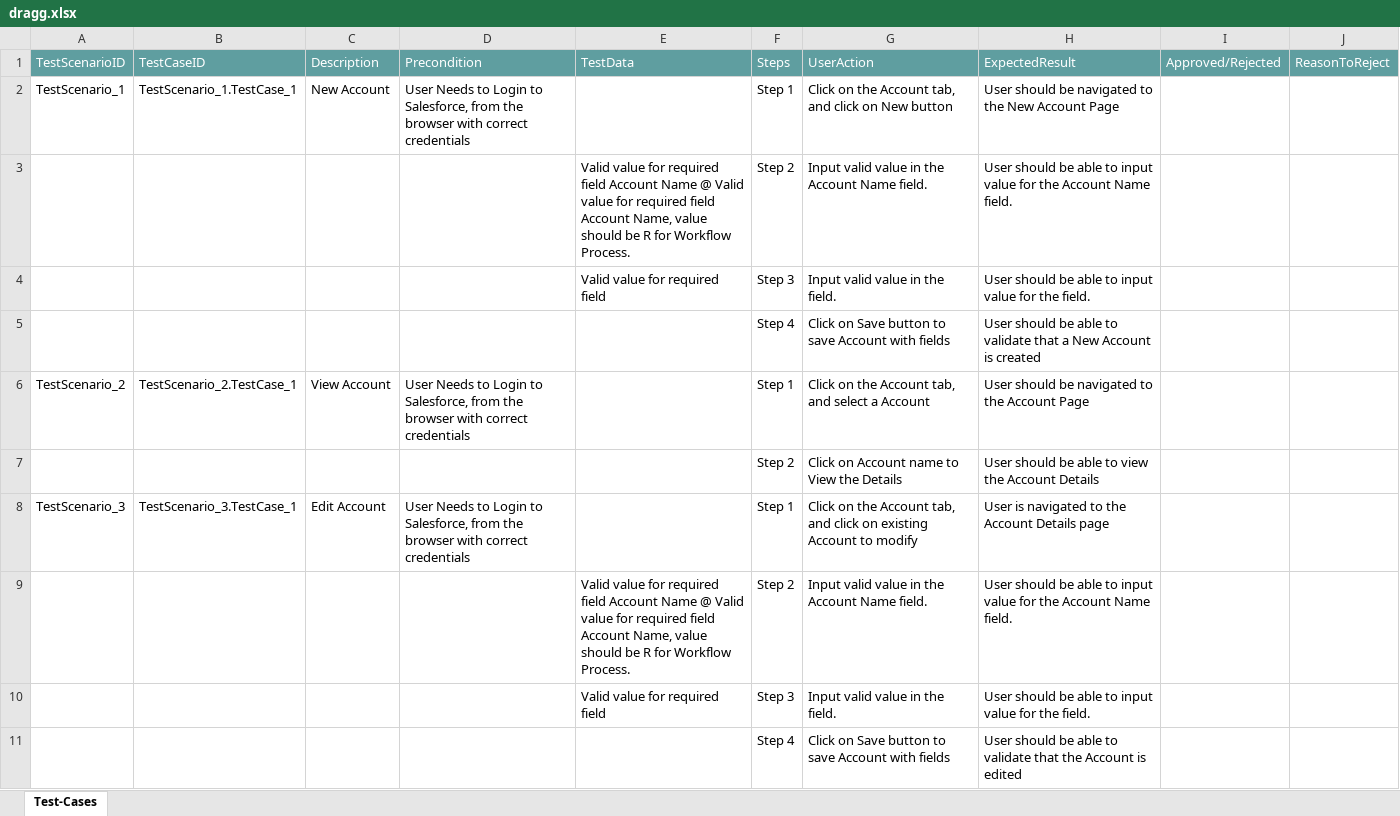
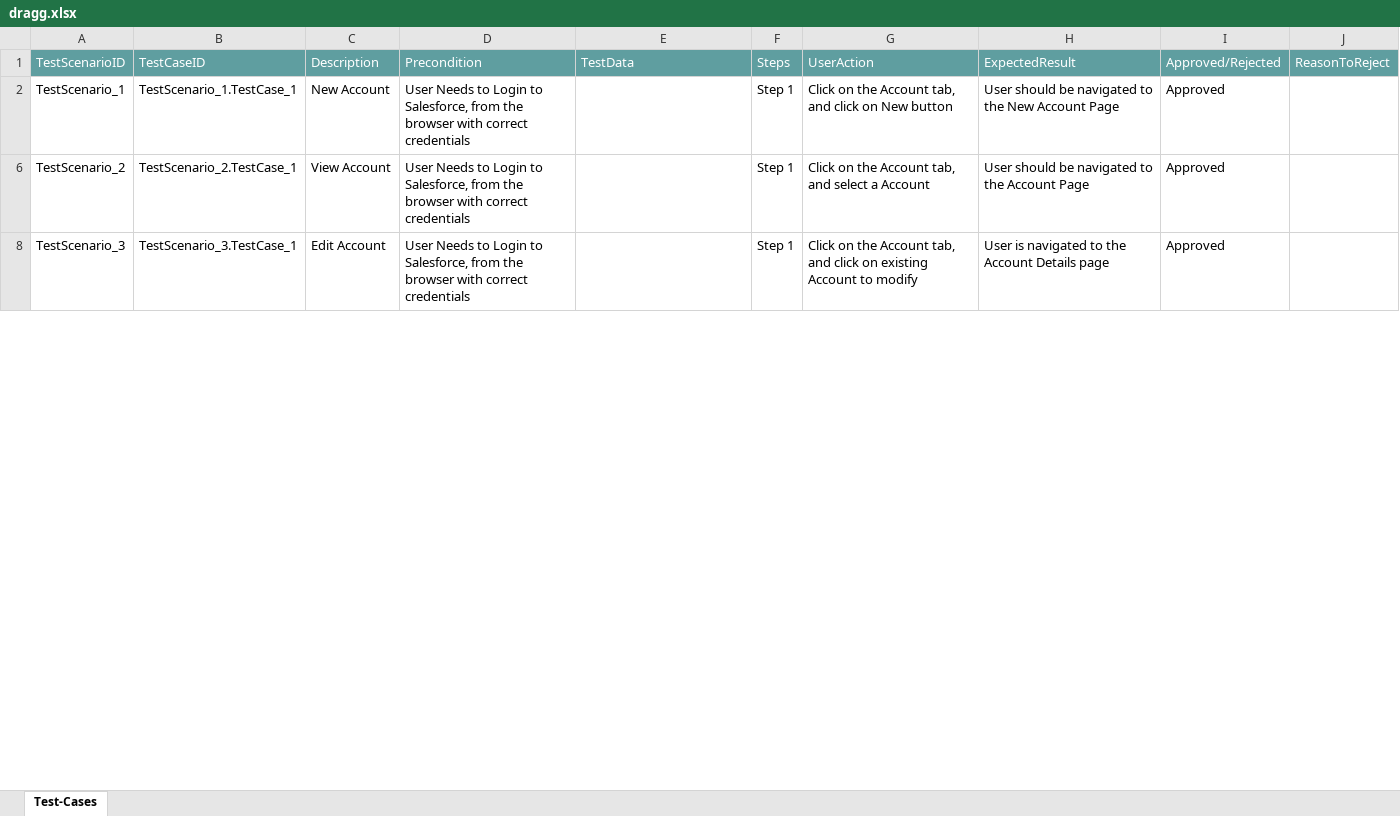
Before and after one commit to ShaikMohamedIrfan/Creatie, an Excel workbook: dragg.xlsx, sheet Test-Cases, drawn as a sheet; only a part is shown; values as stored, in another font and other column widths than the file's, no borders; table styles not drawn; the diff covers the shown part only; the diff names each change by its address in the sheet, - before the commit and + after, or states it on an @@ line.

Commit message:
Add files via upload

```diff
--- a/dragg.xlsx (sheet Test-Cases)
+++ b/dragg.xlsx (sheet Test-Cases)
-I2: (empty)
+I2: Approved
@@ row 3 hidden:  |  |  |  | Valid value for required field Account Name @ Valid value for required field Account Name, value should be R for Workflow Process. | Step 2 | Input valid value in the Account Name field. | User should be able to input value for the Account Name field. @@
@@ row 4 hidden:  |  |  |  | Valid value for required field | Step 3 | Input valid value in the field. | User should be able to input value for the field. @@
@@ row 5 hidden:  |  |  |  |  | Step 4 | Click on Save button to save Account with fields | User should be able to validate that a New Account is created @@
-I6: (empty)
+I6: Approved
@@ row 7 hidden:  |  |  |  |  | Step 2 | Click on Account name to View the Details | User should be able to view the Account Details @@
-I8: (empty)
+I8: Approved
@@ row 9 hidden:  |  |  |  | Valid value for required field Account Name @ Valid value for required field Account Name, value should be R for Workflow Process. | Step 2 | Input valid value in the Account Name field. | User should be able to input value for the Account Name field. @@
@@ row 10 hidden:  |  |  |  | Valid value for required field | Step 3 | Input valid value in the field. | User should be able to input value for the field. @@
@@ row 11 hidden:  |  |  |  |  | Step 4 | Click on Save button to save Account with fields | User should be able to validate that the Account is edited @@
```
Also changed, not shown: 50 hidden or unhidden rows and 11 edited cells elsewhere in this sheet.
